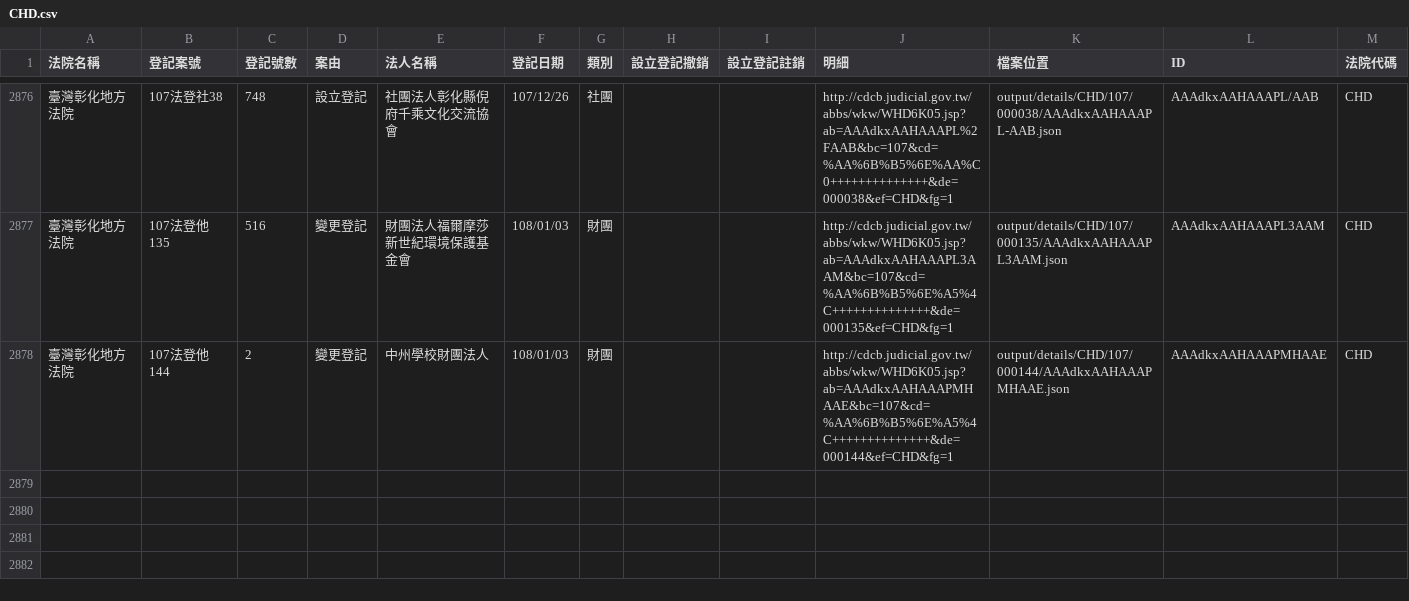
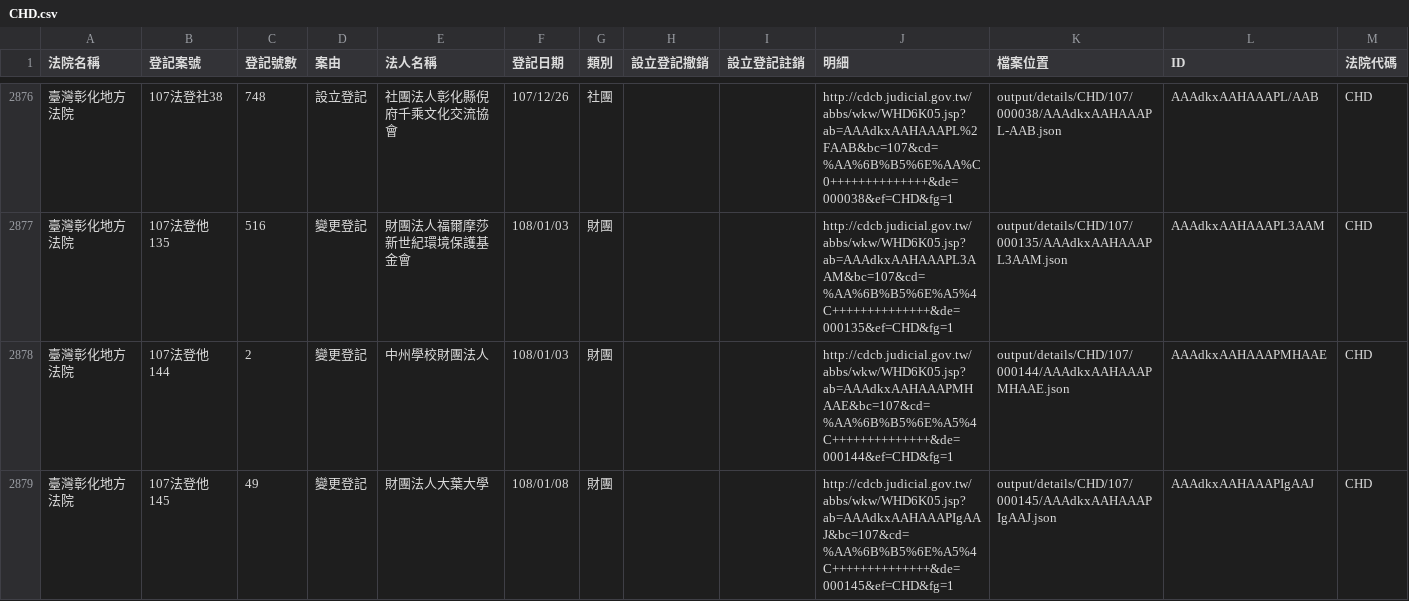
Before and after one commit to g0v/foundationtw, a CSV file: output/lists/CHD.csv, drawn as a sheet; only a part is shown, gaps mark what is left out; the diff names each change by its address in the sheet, - before the commit and + after, or states it on an @@ line.

```diff
--- a/output/lists/CHD.csv
+++ b/output/lists/CHD.csv
+row 2879: 臺灣彰化地方法院 | 107法登他145 | 49 | 變更登記 | 財團法人大葉大學 | 108/01/08 | 財團 |  |  | http://cdcb.judicial.gov.tw/abbs/wkw/WHD6K05.jsp?ab=AAAdkxAAHAAAPIgAAJ&bc=107&cd=%AA%6B%B5%6E%A5%4C++++++++++++++&de=000145&ef=CHD&fg=1 | output/details/CHD/107/000145/AAAdkxAAHAAAPIgAAJ.json | AAAdkxAAHAAAPIgAAJ | CHD
```
Also changed, not shown: output/lists/ILD.csv, output/lists/MLD.csv, 45 other files.
